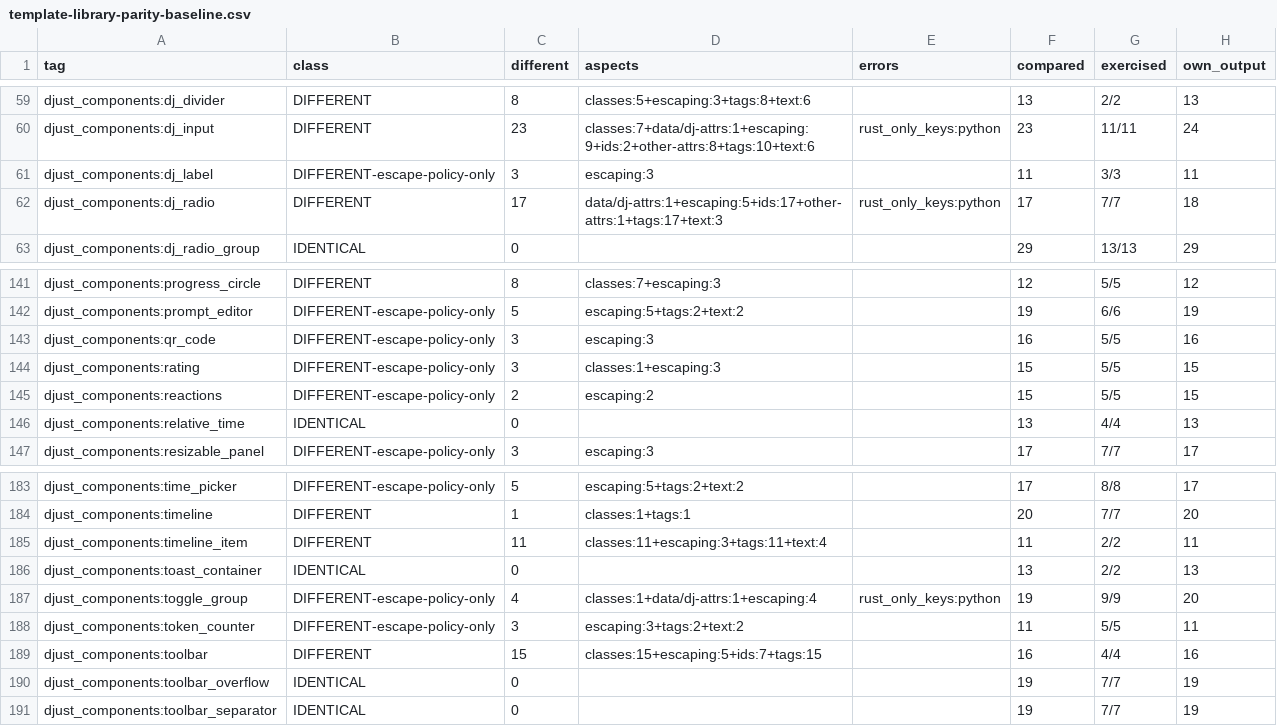
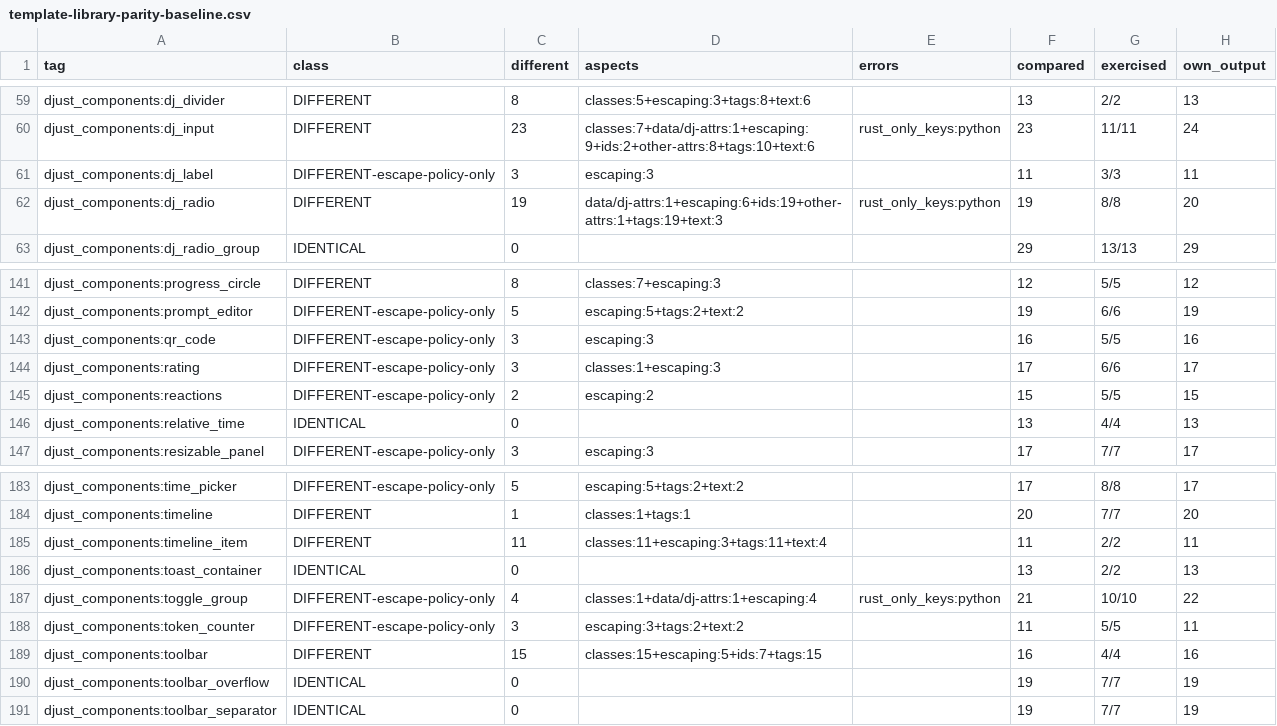
Before and after one commit to djust-org/djust, a CSV file: scripts/template-library-parity-baseline.csv, drawn as a sheet; only a part is shown, gaps mark what is left out.

```diff
--- a/scripts/template-library-parity-baseline.csv
+++ b/scripts/template-library-parity-baseline.csv
@@ -61,3 +61,3 @@ djust_components:dj_input,DIFFERENT,23,classes:7+data/dj-attrs:1+escaping:9+ids:
 djust_components:dj_label,DIFFERENT-escape-policy-only,3,escaping:3,,11,3/3,11
-djust_components:dj_radio,DIFFERENT,17,data/dj-attrs:1+escaping:5+ids:17+other-attrs:1+tags:17+text:3,rust_only_keys:python,17,7/7,18
+djust_components:dj_radio,DIFFERENT,19,data/dj-attrs:1+escaping:6+ids:19+other-attrs:1+tags:19+text:3,rust_only_keys:python,19,8/8,20
 djust_components:dj_radio_group,IDENTICAL,0,,,29,13/13,29
@@ -143,3 +143,3 @@ djust_components:prompt_editor,DIFFERENT-escape-policy-only,5,escaping:5+tags:2+
 djust_components:qr_code,DIFFERENT-escape-policy-only,3,escaping:3,,16,5/5,16
-djust_components:rating,DIFFERENT-escape-policy-only,3,classes:1+escaping:3,,15,5/5,15
+djust_components:rating,DIFFERENT-escape-policy-only,3,classes:1+escaping:3,,17,6/6,17
 djust_components:reactions,DIFFERENT-escape-policy-only,2,escaping:2,,15,5/5,15
@@ -186,3 +186,3 @@ djust_components:timeline_item,DIFFERENT,11,classes:11+escaping:3+tags:11+text:4
 djust_components:toast_container,IDENTICAL,0,,,13,2/2,13
-djust_components:toggle_group,DIFFERENT-escape-policy-only,4,classes:1+data/dj-attrs:1+escaping:4,rust_only_keys:python,19,9/9,20
+djust_components:toggle_group,DIFFERENT-escape-policy-only,4,classes:1+data/dj-attrs:1+escaping:4,rust_only_keys:python,21,10/10,22
 djust_components:token_counter,DIFFERENT-escape-policy-only,3,escaping:3+tags:2+text:2,,11,5/5,11
```
Also changed, not shown: 3 other files.
